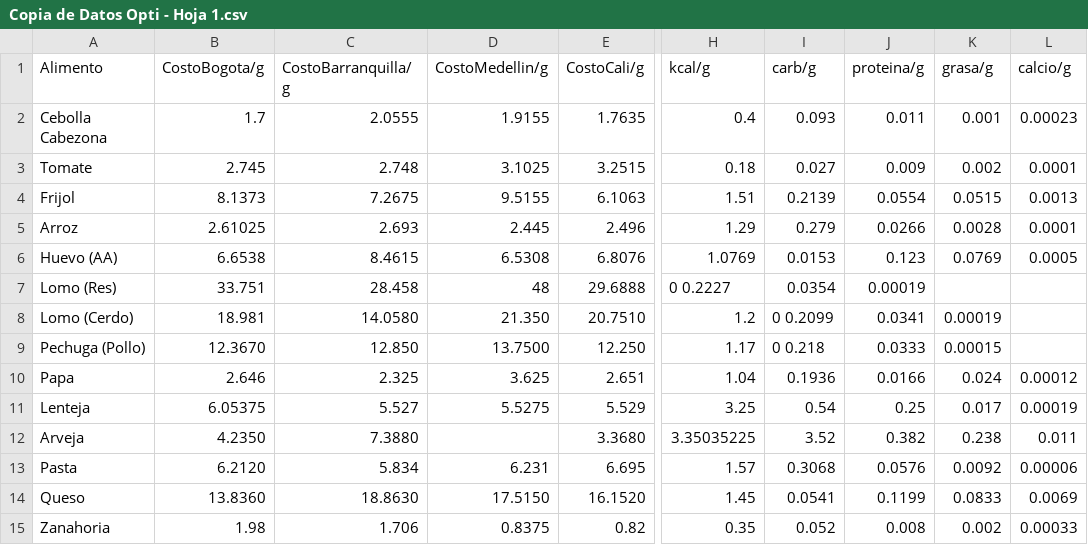
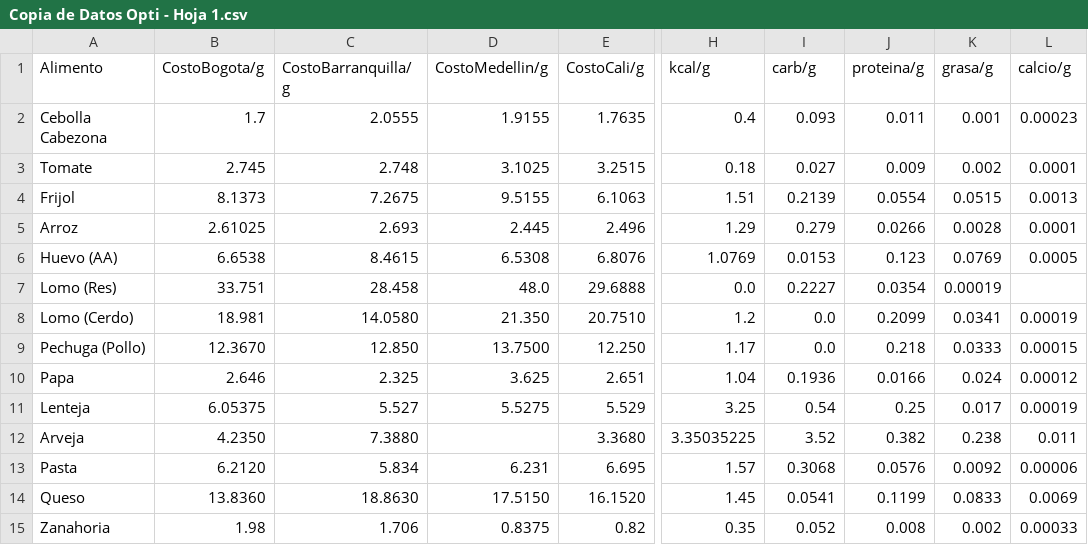
Before and after one commit to drodriguezol/Optimizacion-Proyecto, a CSV file: Copia de Datos Opti - Hoja 1.csv, drawn as a sheet; only a part is shown, gaps mark what is left out; the diff names each change by its address in the sheet, - before the commit and + after, or states it on an @@ line.

Commit message:
Update Copia de Datos Opti - Hoja 1.csv

```diff
--- a/Copia de Datos Opti - Hoja 1.csv
+++ b/Copia de Datos Opti - Hoja 1.csv
-D7 (CostoMedellin/g): 48
+D7 (CostoMedellin/g): 48.0
-H7 (kcal/g): 0 0.2227
+H7 (kcal/g): 0.0
-I7 (carb/g): 0.0354
+I7 (carb/g): 0.2227
-J7 (proteina/g): 0.00019
+J7 (proteina/g): 0.0354
-K7 (grasa/g): (empty)
+K7 (grasa/g): 0.00019
-I8 (carb/g): 0 0.2099
+I8 (carb/g): 0.0
-J8 (proteina/g): 0.0341
+J8 (proteina/g): 0.2099
-K8 (grasa/g): 0.00019
+K8 (grasa/g): 0.0341
-L8 (calcio/g): (empty)
+L8 (calcio/g): 0.00019
-I9 (carb/g): 0 0.218
+I9 (carb/g): 0.0
-J9 (proteina/g): 0.0333
+J9 (proteina/g): 0.218
-K9 (grasa/g): 0.00015
+K9 (grasa/g): 0.0333
-L9 (calcio/g): (empty)
+L9 (calcio/g): 0.00015
```
